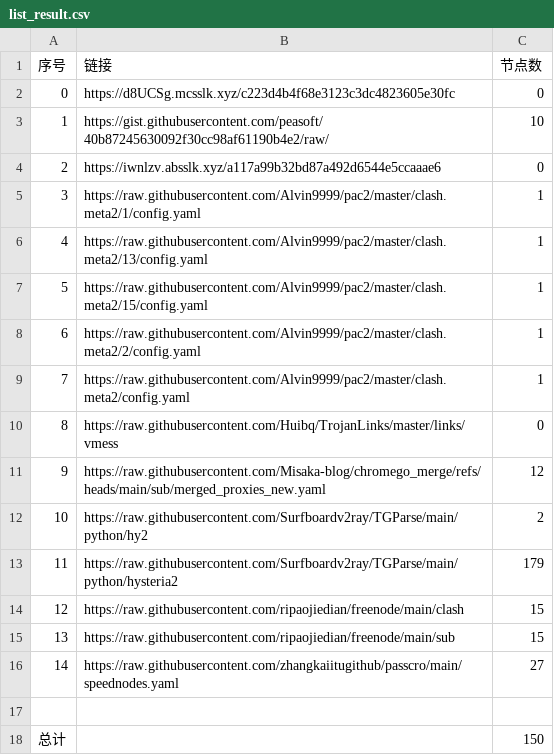
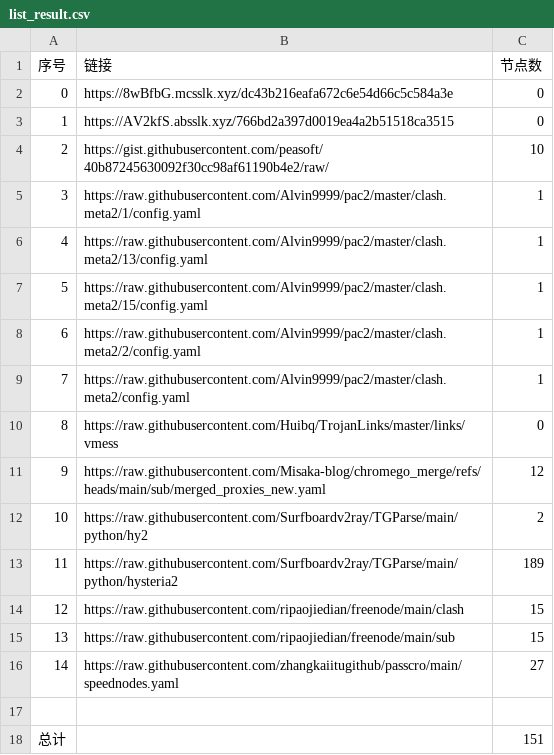
Before and after one commit to yxxyun/NoMoreWalls, a CSV file: list_result.csv, drawn as a sheet.

```diff
--- a/list_result.csv
+++ b/list_result.csv
@@ -1,5 +1,5 @@
 序号,链接,节点数
-0,https://d8UCSg.mcsslk.xyz/c223d4b4f68e3123c3dc4823605e30fc,0
-1,https://gist.githubusercontent.com/peasoft/40b87245630092f30cc98af61190b4e2/raw/,10
-2,https://iwnlzv.absslk.xyz/a117a99b32bd87a492d6544e5ccaaae6,0
+0,https://8wBfbG.mcsslk.xyz/dc43b216eafa672c6e54d66c5c584a3e,0
+1,https://AV2kfS.absslk.xyz/766bd2a397d0019ea4a2b51518ca3515,0
+2,https://gist.githubusercontent.com/peasoft/40b87245630092f30cc98af61190b4e2/raw/,10
 3,https://raw.githubusercontent.com/Alvin9999/pac2/master/clash.meta2/1/config.yaml,1
@@ -12,3 +12,3 @@
 10,https://raw.githubusercontent.com/Surfboardv2ray/TGParse/main/python/hy2,2
-11,https://raw.githubusercontent.com/Surfboardv2ray/TGParse/main/python/hysteria2,179
+11,https://raw.githubusercontent.com/Surfboardv2ray/TGParse/main/python/hysteria2,189
 12,https://raw.githubusercontent.com/ripaojiedian/freenode/main/clash,15
@@ -17,2 +17,2 @@
 
-总计,,150
+总计,,151
```
Also changed, not shown: 6 other files.
